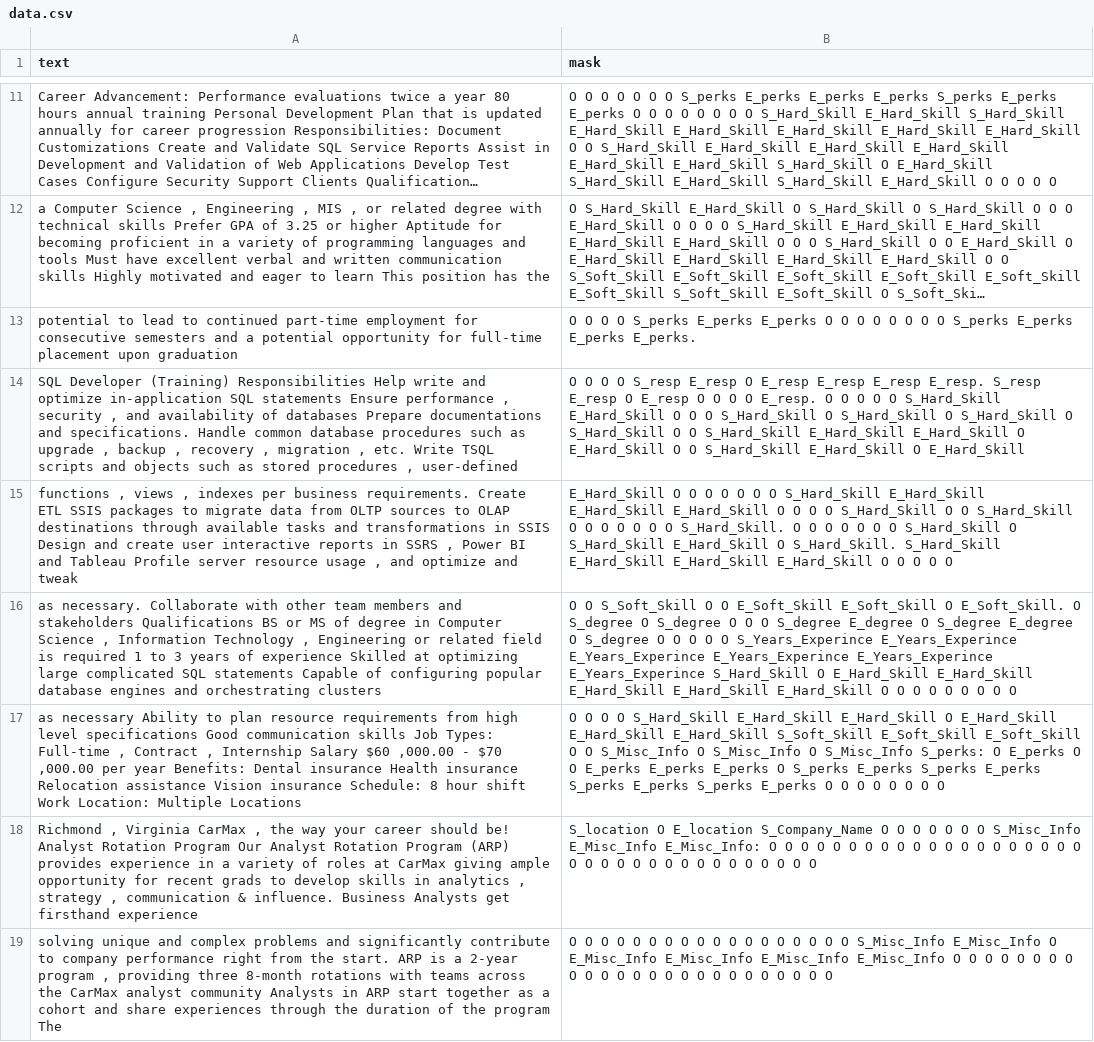
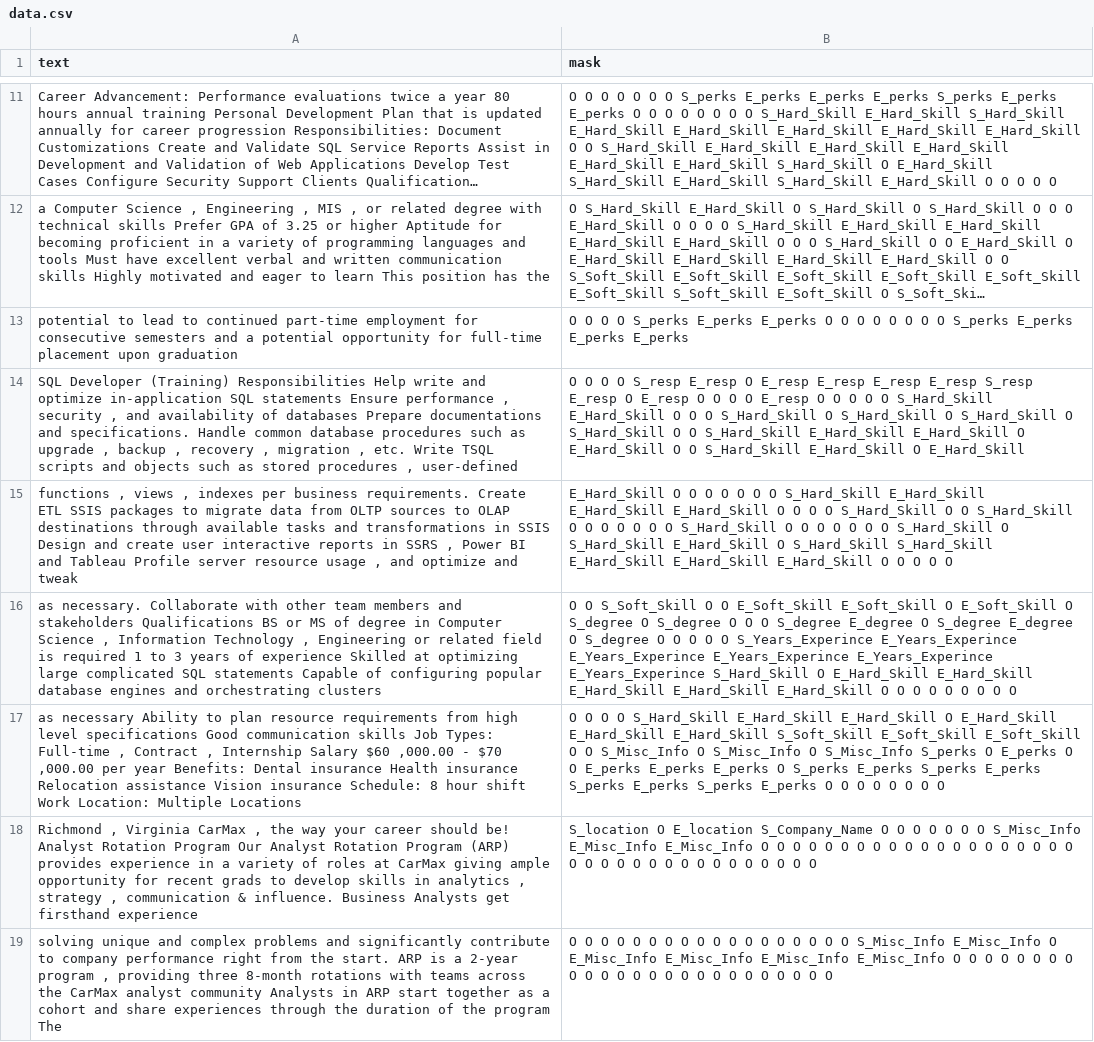
Before and after one commit to bshort95/final_project, a CSV file: data.csv, drawn as a sheet; only a part is shown, gaps mark what is left out; long unchanged cells end in …; the diff covers the shown part only; the diff names each change by its address in the sheet, - before the commit and + after, or states it on an @@ line.

Commit message:
Add files via upload

```diff
--- a/data.csv
+++ b/data.csv
-B13 (mask): …E_perks E_perks E_perks.
+B13 (mask): …E_perks E_perks E_perks
-B14 (mask): …E_resp E_resp E_resp. S_resp E_resp O E_resp O O O O E_resp. O O…
+B14 (mask): …E_resp E_resp E_resp S_resp E_resp O E_resp O O O O E_resp O O…
-B15 (mask): …O O S_Hard_Skill. O O O O O O O S_Hard_Skill O S_Hard_Skill E_Hard_Skill O S_Hard_Skill. S_Hard_Skill E_Hard_Skill…
+B15 (mask): …O O S_Hard_Skill O O O O O O O S_Hard_Skill O S_Hard_Skill E_Hard_Skill O S_Hard_Skill S_Hard_Skill E_Hard_Skill…
-B16 (mask): …E_Soft_Skill O E_Soft_Skill. O S_degree…
+B16 (mask): …E_Soft_Skill O E_Soft_Skill O S_degree…
-B17 (mask): …O S_Misc_Info S_perks: O E_perks…
+B17 (mask): …O S_Misc_Info S_perks O E_perks…
-B18 (mask): …S_Misc_Info E_Misc_Info E_Misc_Info: O O…
+B18 (mask): …S_Misc_Info E_Misc_Info E_Misc_Info O O…
```
Also changed, not shown: 189 edited cells elsewhere in this file.
